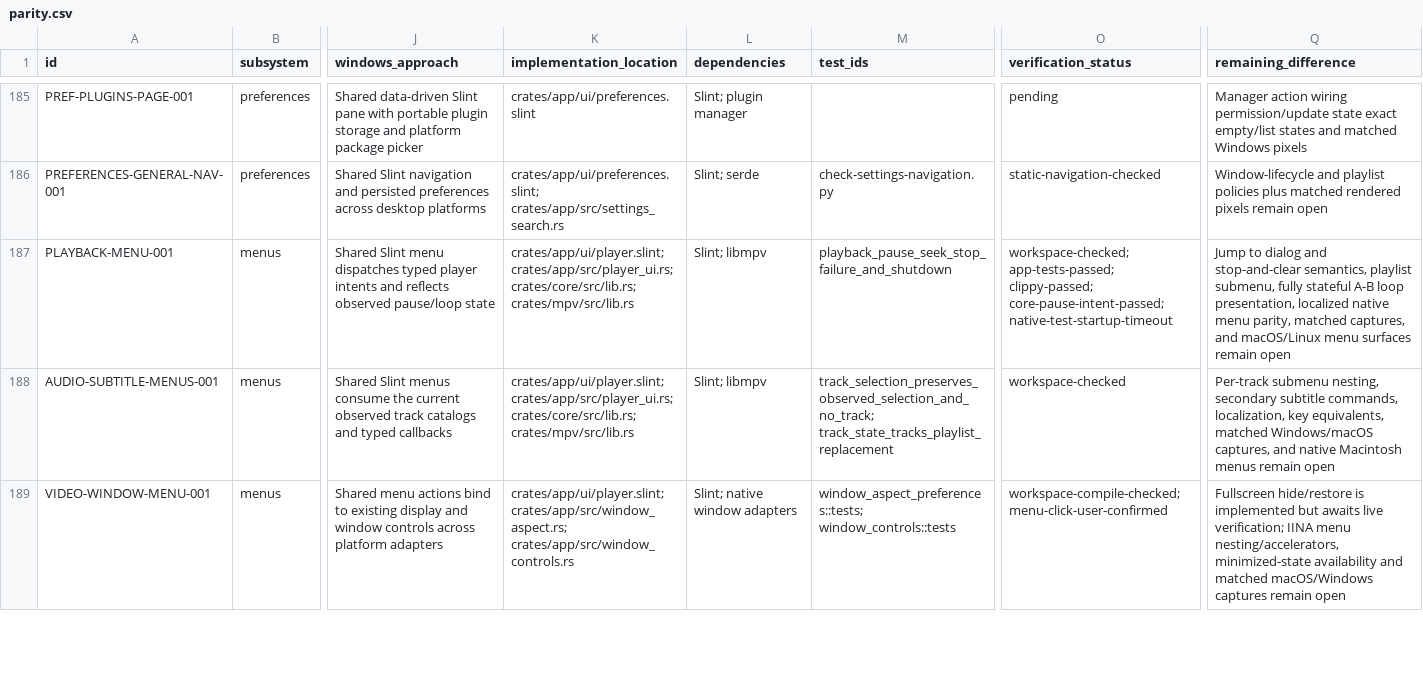
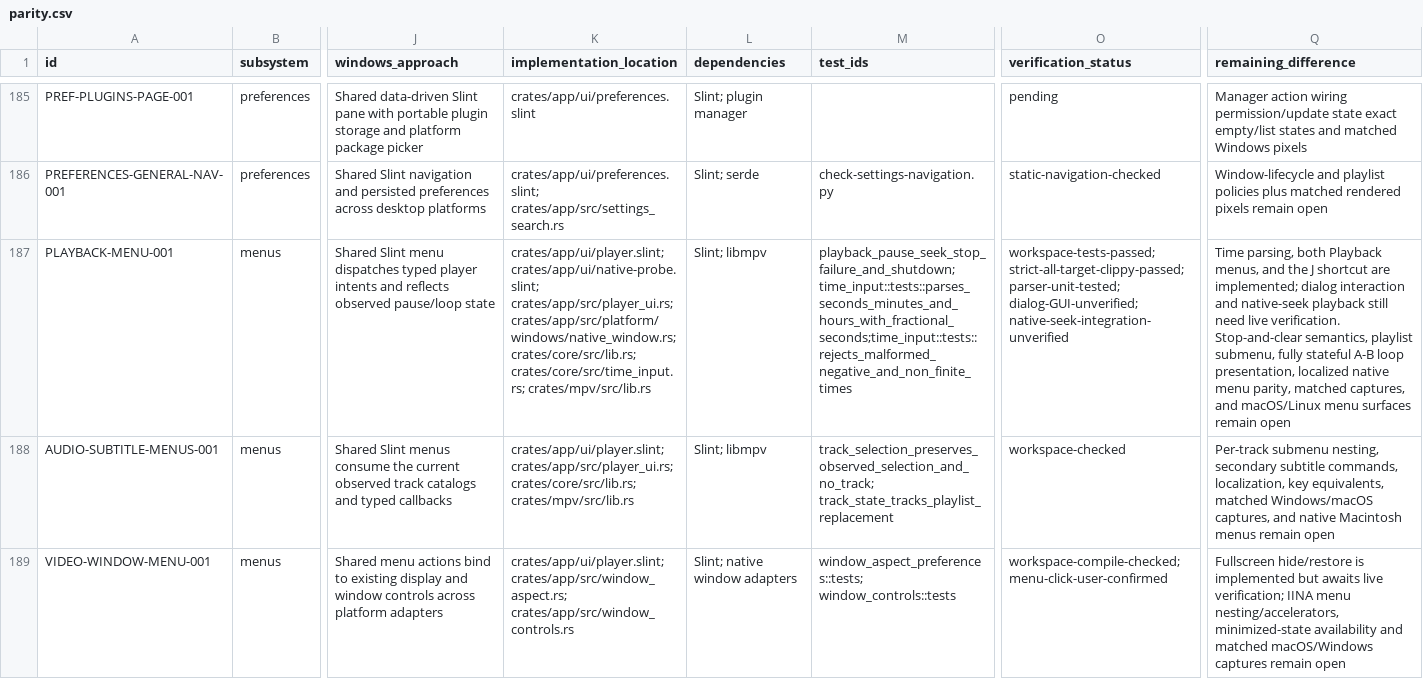
Before and after one commit to deminden/riina, a CSV file: docs/parity.csv, drawn as a sheet; only a part is shown, gaps mark what is left out; the diff names each change by its address in the sheet, - before the commit and + after, or states it on an @@ line.

Commit message:
Add absolute jump-to-time controls

```diff
--- a/docs/parity.csv
+++ b/docs/parity.csv
-K187 (implementation_location): crates/app/ui/player.slint; crates/app/src/player_ui.rs; crates/core/src/lib.rs; crates/mpv/src/lib.rs
+K187 (implementation_location): crates/app/ui/player.slint; crates/app/ui/native-probe.slint; crates/app/src/player_ui.rs; crates/app/src/platform/windows/native_window.rs; crates/core/src/lib.rs; crates/core/src/time_input.rs; crates/mpv/src/lib.rs
-M187 (test_ids): playback_pause_seek_stop_failure_and_shutdown
+M187 (test_ids): playback_pause_seek_stop_failure_and_shutdown;time_input::tests::parses_seconds_minutes_and_hours_with_fractional_seconds;time_input::tests::rejects_malformed_negative_and_non_finite_times
-O187 (verification_status): workspace-checked; app-tests-passed; clippy-passed; core-pause-intent-passed; native-test-startup-timeout
+O187 (verification_status): workspace-tests-passed; strict-all-target-clippy-passed; parser-unit-tested; dialog-GUI-unverified; native-seek-integration-unverified
-Q187 (remaining_difference): Jump to dialog and stop-and-clear semantics, playlist…
+Q187 (remaining_difference): Time parsing, both Playback menus, and the J shortcut are implemented; dialog interaction and native-seek playback still need live verification. Stop-and-clear semantics, playlist…
```
Also changed, not shown: 6 other files.
